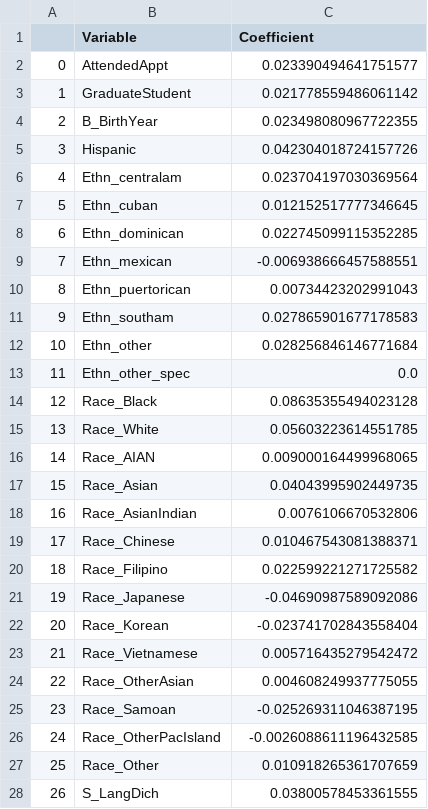
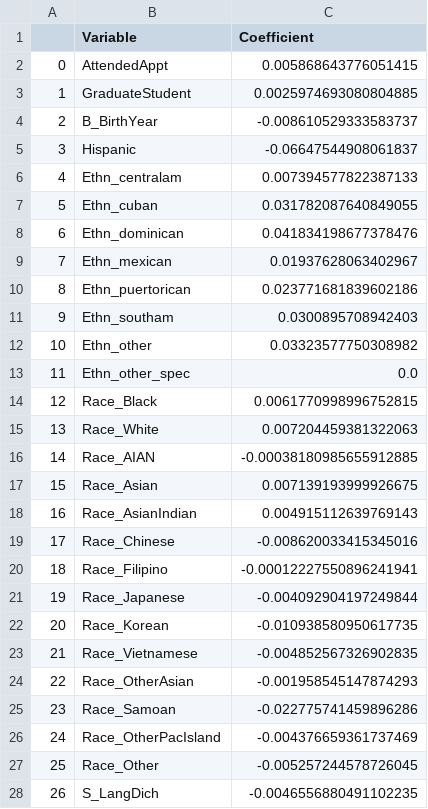
Before and after one commit to EwokOzwok/Lasso-and-Ridge-Regression, a CSV file: Ridge_Coefficients.csv, drawn as a sheet; only a part is shown; the diff covers the shown part only.

```diff
--- a/Ridge_Coefficients.csv
+++ b/Ridge_Coefficients.csv
@@ -1,28 +1,28 @@
 ,Variable,Coefficient
-0,AttendedAppt,0.023390494641751577
-1,GraduateStudent,0.021778559486061142
-2,B_BirthYear,0.023498080967722355
-3,Hispanic,0.042304018724157726
-4,Ethn_centralam,0.023704197030369564
-5,Ethn_cuban,0.012152517777346645
-6,Ethn_dominican,0.022745099115352285
-7,Ethn_mexican,-0.006938666457588551
-8,Ethn_puertorican,0.00734423202991043
-9,Ethn_southam,0.027865901677178583
-10,Ethn_other,0.028256846146771684
+0,AttendedAppt,0.005868643776051415
+1,GraduateStudent,0.0025974693080804885
+2,B_BirthYear,-0.008610529333583737
+3,Hispanic,-0.06647544908061837
+4,Ethn_centralam,0.007394577822387133
+5,Ethn_cuban,0.031782087640849055
+6,Ethn_dominican,0.041834198677378476
+7,Ethn_mexican,0.01937628063402967
+8,Ethn_puertorican,0.023771681839602186
+9,Ethn_southam,0.0300895708942403
+10,Ethn_other,0.03323577750308982
 11,Ethn_other_spec,0.0
-12,Race_Black,0.08635355494023128
-13,Race_White,0.05603223614551785
-14,Race_AIAN,0.009000164499968065
-15,Race_Asian,0.04043995902449735
-16,Race_AsianIndian,0.0076106670532806
-17,Race_Chinese,0.010467543081388371
-18,Race_Filipino,0.022599221271725582
-19,Race_Japanese,-0.04690987589092086
-20,Race_Korean,-0.023741702843558404
-21,Race_Vietnamese,0.005716435279542472
-22,Race_OtherAsian,0.004608249937775055
-23,Race_Samoan,-0.025269311046387195
-24,Race_OtherPacIsland,-0.0026088611196432585
-25,Race_Other,0.010918265361707659
-26,S_LangDich,0.03800578453361555
+12,Race_Black,0.0061770998996752815
+13,Race_White,0.007204459381322063
+14,Race_AIAN,-0.00038180985655912885
+15,Race_Asian,0.007139193999926675
+16,Race_AsianIndian,0.004915112639769143
+17,Race_Chinese,-0.008620033415345016
+18,Race_Filipino,-0.00012227550896241941
+19,Race_Japanese,-0.004092904197249844
+20,Race_Korean,-0.010938580950617735
+21,Race_Vietnamese,-0.004852567326902835
+22,Race_OtherAsian,-0.001958545147874293
+23,Race_Samoan,-0.022775741459896286
+24,Race_OtherPacIsland,-0.004376659361737469
+25,Race_Other,-0.005257244578726045
+26,S_LangDich,-0.0046556880491102235
```
Also changed, not shown: 1 added row and 103 edited cells elsewhere in this file, 2 other files.
